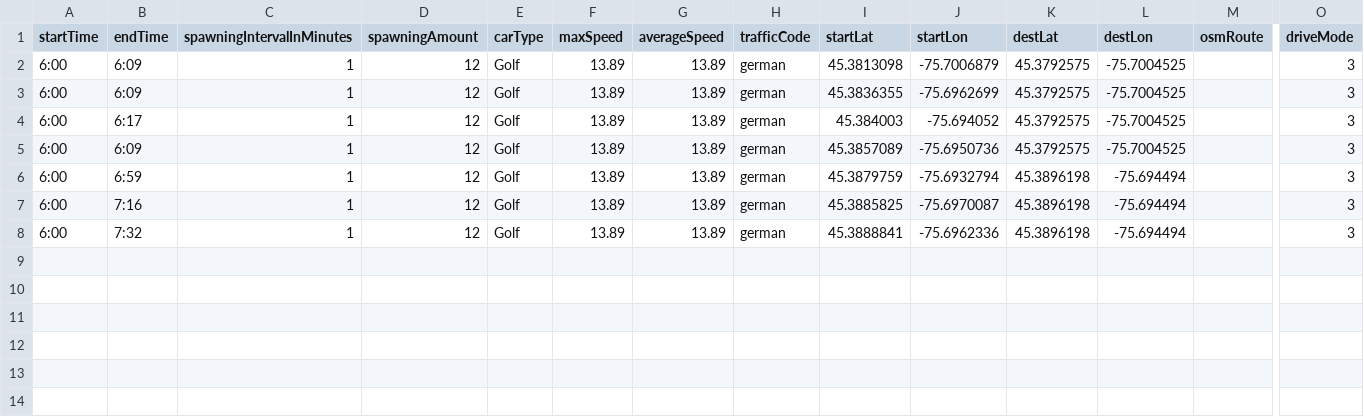
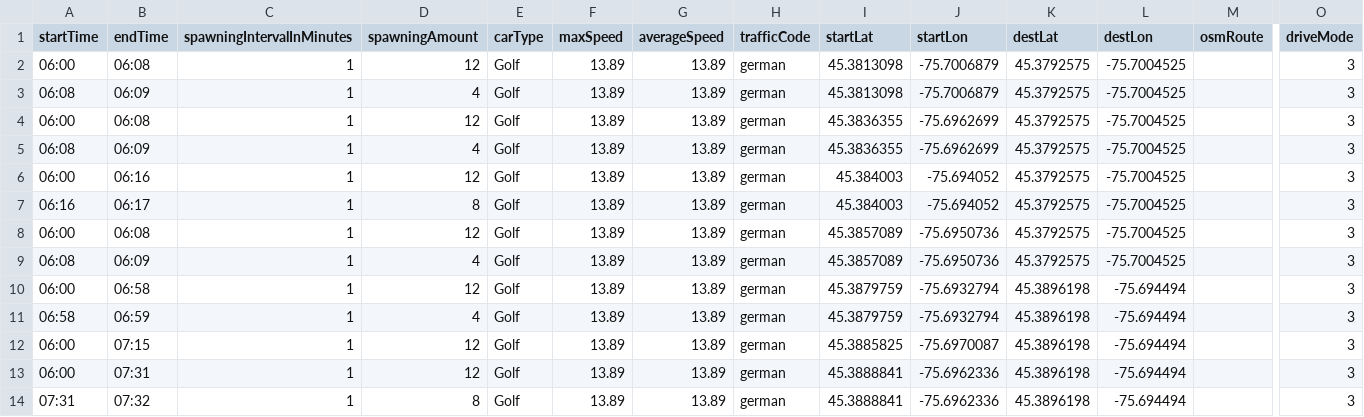
Before and after one commit to MARS-Group-HAW/model-soh, a CSV file: CarletonDrivingBox/resources/car_driver_schedule.csv, drawn as a sheet; only a part is shown, gaps mark what is left out; addresses are those after the commit; rows hold the shown columns only; the diff names each change by its address in the sheet, - before the commit and + after, or states it on an @@ line.

```diff
--- a/CarletonDrivingBox/resources/car_driver_schedule.csv
+++ b/CarletonDrivingBox/resources/car_driver_schedule.csv
-A2 (startTime): 6:00
+A2 (startTime): 06:00
-B2 (endTime): 6:09
+B2 (endTime): 06:08
+row 3: 06:08 | 06:09 | 1 | 4 | Golf | 13.89 | 13.89 | german | 45.3813098 | -75.7006879 | 45.3792575 | -75.7004525 |  | 3
-A4 (startTime): 6:00
+A4 (startTime): 06:00
-B4 (endTime): 6:09
+B4 (endTime): 06:08
+row 5: 06:08 | 06:09 | 1 | 4 | Golf | 13.89 | 13.89 | german | 45.3836355 | -75.6962699 | 45.3792575 | -75.7004525 |  | 3
-A6 (startTime): 6:00
+A6 (startTime): 06:00
-B6 (endTime): 6:17
+B6 (endTime): 06:16
+row 7: 06:16 | 06:17 | 1 | 8 | Golf | 13.89 | 13.89 | german | 45.384003 | -75.694052 | 45.3792575 | -75.7004525 |  | 3
-A8 (startTime): 6:00
+A8 (startTime): 06:00
-B8 (endTime): 6:09
+B8 (endTime): 06:08
+row 9: 06:08 | 06:09 | 1 | 4 | Golf | 13.89 | 13.89 | german | 45.3857089 | -75.6950736 | 45.3792575 | -75.7004525 |  | 3
-A10 (startTime): 6:00
+A10 (startTime): 06:00
-B10 (endTime): 6:59
+B10 (endTime): 06:58
+row 11: 06:58 | 06:59 | 1 | 4 | Golf | 13.89 | 13.89 | german | 45.3879759 | -75.6932794 | 45.3896198 | -75.694494 |  | 3
-A12:A13 (startTime): 6:00
+A12:A13 (startTime): 06:00
-B12 (endTime): 7:16
+B12 (endTime): 07:15
-B13 (endTime): 7:32
+B13 (endTime): 07:31
+row 14: 07:31 | 07:32 | 1 | 8 | Golf | 13.89 | 13.89 | german | 45.3888841 | -75.6962336 | 45.3896198 | -75.694494 |  | 3
```
Also changed, not shown: CarletonDrivingBox/resources/schedules/scenario_01_schedule.csv, CarletonDrivingBox/resources/schedules/scenario_02_schedule.csv, 24 other files.
